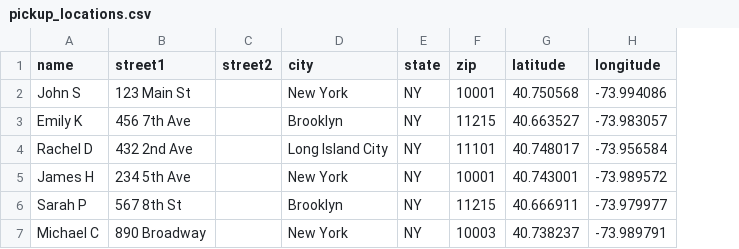
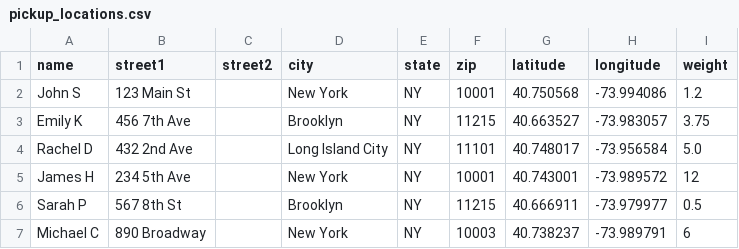
Before and after one commit to punitarani/wastenot, a CSV file: data/pickup_locations.csv, drawn as a sheet; the diff names each change by its address in the sheet, - before the commit and + after, or states it on an @@ line.

Commit message:
Add weight column

```diff
--- a/data/pickup_locations.csv
+++ b/data/pickup_locations.csv
+column I (weight), rows 2-7: 1.2 | 3.75 | 5.0 | 12 | 0.5 | 6
```
